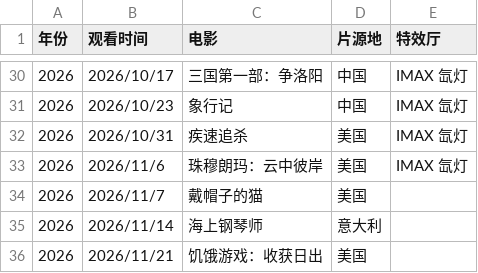
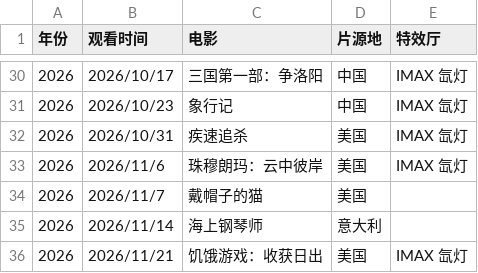
Before and after one commit to Tomhang0918/Movie-Diary, a CSV file: data/movies.csv, drawn as a sheet; only a part is shown, gaps mark what is left out.

```diff
--- a/data/movies.csv
+++ b/data/movies.csv
@@ -35,2 +35,2 @@
 2026,2026/11/14,海上钢琴师,意大利,
-2026,2026/11/21,饥饿游戏：收获日出,美国,
+2026,2026/11/21,饥饿游戏：收获日出,美国,IMAX 氙灯
```
Also changed, not shown: 2 other files.
